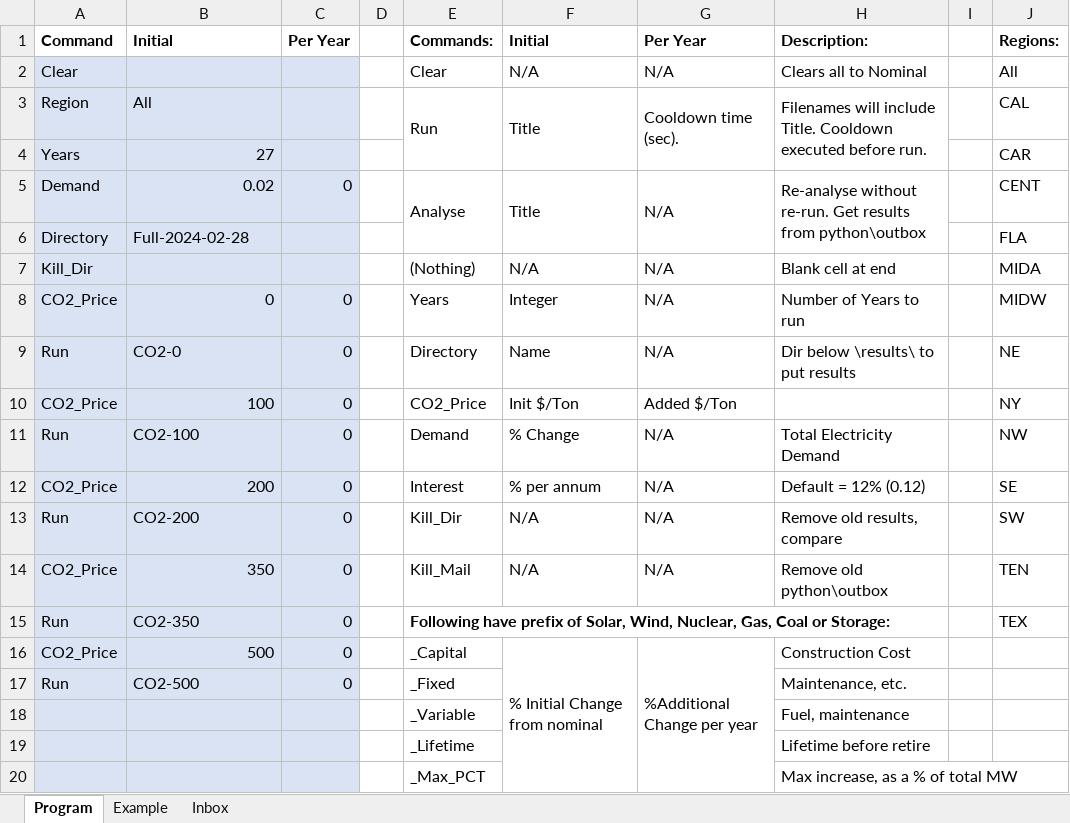
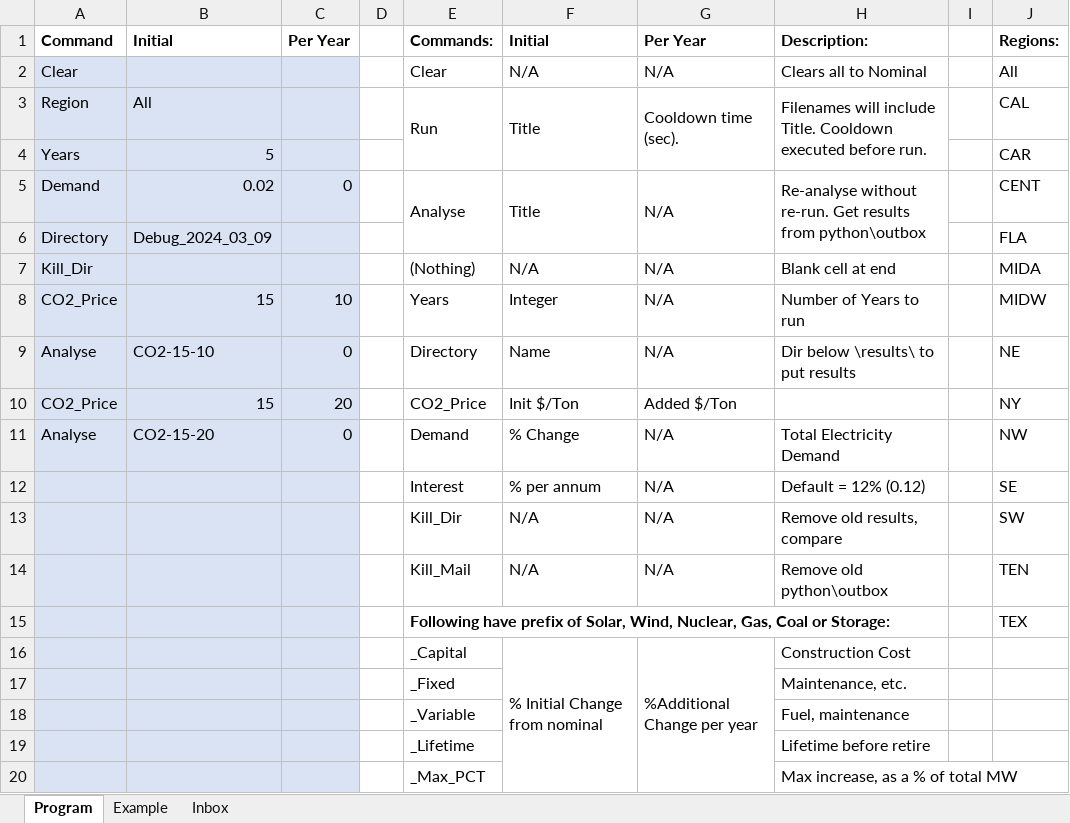
Before and after one commit to cliffgold/Optimize, an Excel workbook: Macro/Overlord.xlsm, sheet Program, drawn as a sheet; values as stored, in another font and other column widths than the file's, no borders; charts and pictures and conditional formats not drawn; removed rows and columns are numbered as before the commit, all else as after; the diff names each change by its address in the sheet, - before the commit and + after, or states it on an @@ line.

```diff
--- a/Macro/Overlord.xlsm (sheet Program)
+++ b/Macro/Overlord.xlsm (sheet Program)
-B4: 27
+B4: 5
-B6: Full-2024-02-28
+B6: Debug_2024_03_09
-B8: 0
+B8: 15
-C8: 0
+C8: 10
-A9: Run
+A9: Analyse
-B9: CO2-0
+B9: CO2-15-10
-B10: 100
+B10: 15
-C10: 0
+C10: 20
-A11: Run
+A11: Analyse
-B11: CO2-100
+B11: CO2-15-20
-A12: CO2_Price
+A12: (empty)
-B12: 200
+B12: (empty)
-C12:C14: 0
+C12:C14: (empty)
-A13: Run
+A13: (empty)
-B13: CO2-200
+B13: (empty)
-A14: CO2_Price
+A14: (empty)
-B14: 350
+B14: (empty)
-row 15: Run | CO2-350 | 0 |  | Following have prefix of Solar, Wind, Nuclear, Gas, Coal or Storage: |  |  |  |  | TEX
+row 15:  |  |  |  | Following have prefix of Solar, Wind, Nuclear, Gas, Coal or Storage: |  |  |  |  | TEX
-A16: CO2_Price
+A16: (empty)
-B16: 500
+B16: (empty)
-C16: 0
+C16: (empty)
-row 17: Run | CO2-500 | 0 |  | _Fixed |  |  | Maintenance, etc.
+row 17:  |  |  |  | _Fixed |  |  | Maintenance, etc.
```
Also changed, not shown: sheet Inbox, Template/Compare_Template.xlsm, 1 other file.
